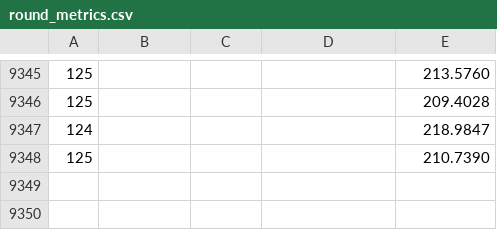
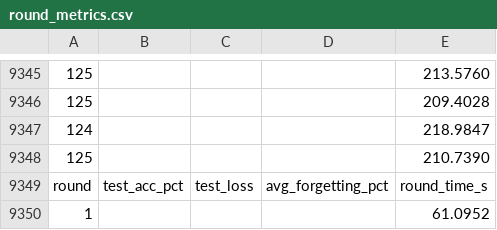
Before and after one commit to tranducthu2003/Thu_FCL2, a CSV file: figures/round_metrics.csv, drawn as a sheet; only a part is shown, gaps mark what is left out; the diff names each change by its address in the sheet, - before the commit and + after, or states it on an @@ line.

```diff
--- a/figures/round_metrics.csv
+++ b/figures/round_metrics.csv
+row 9349: round | test_acc_pct | test_loss | avg_forgetting_pct | round_time_s
+row 9350: 1 |  |  |  | 61.0952
```
Also changed, not shown: 4 other files.
